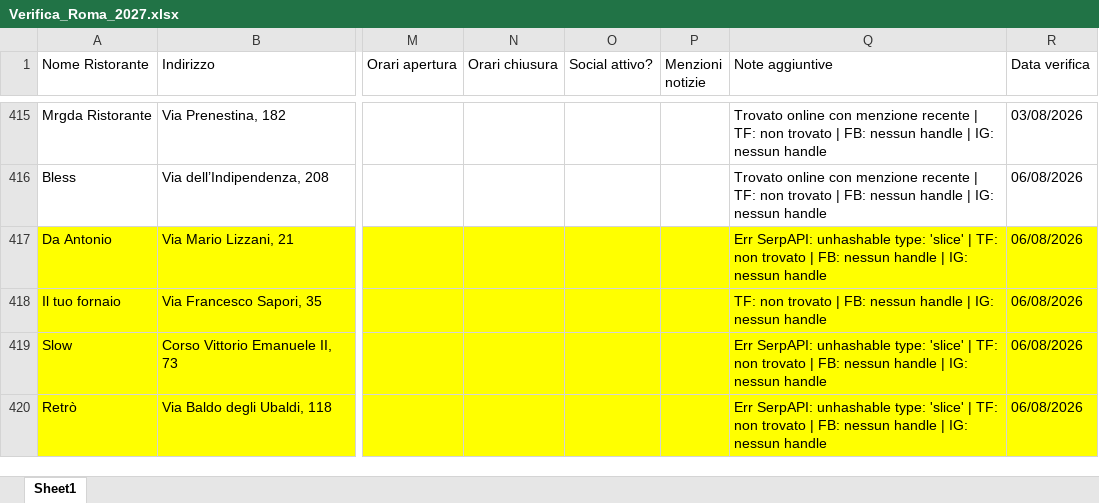
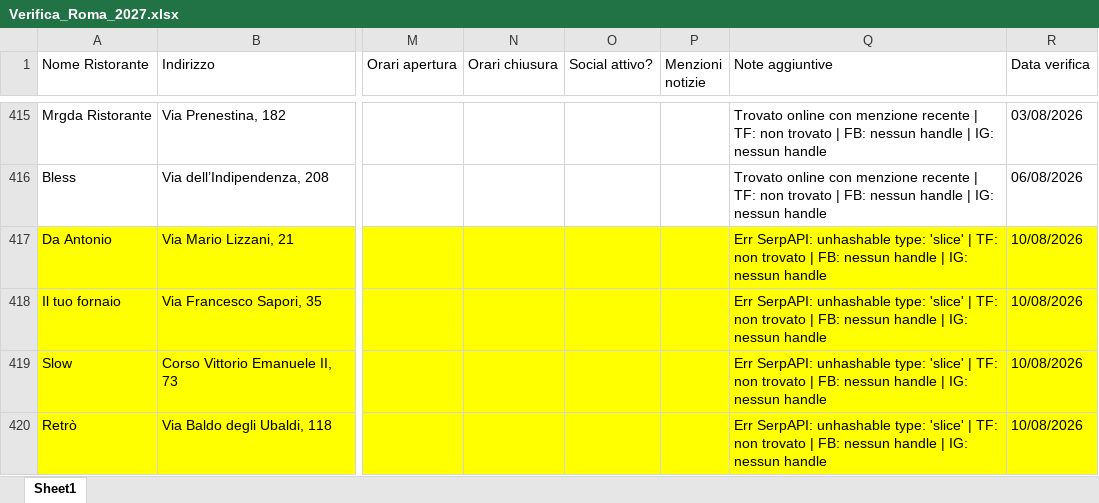
Before and after one commit to pecoraneraeditore/mappa-ristoranti, an Excel workbook: Verifica_Roma_2027.xlsx, sheet Sheet1, drawn as a sheet; only a part is shown, gaps mark what is left out; values as stored, in another font and other column widths than the file's, no borders; the diff names each change by its address in the sheet, - before the commit and + after, or states it on an @@ line.

```diff
--- a/Verifica_Roma_2027.xlsx (sheet Sheet1)
+++ b/Verifica_Roma_2027.xlsx (sheet Sheet1)
-R417:R420 (Data verifica): 06/08/2026
+R417:R420 (Data verifica): 10/08/2026
-Q418 (Note aggiuntive): TF: non…
+Q418 (Note aggiuntive): Err SerpAPI: unhashable type: 'slice' | TF: non…
```
Also changed, not shown: Verifica_Milano_2027.xlsx, Verifica_Torino_2027.xlsx.
